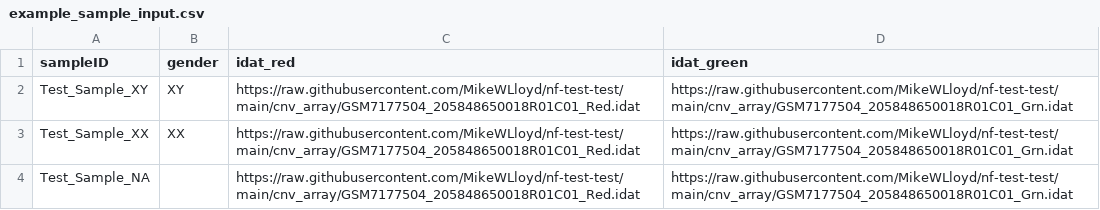
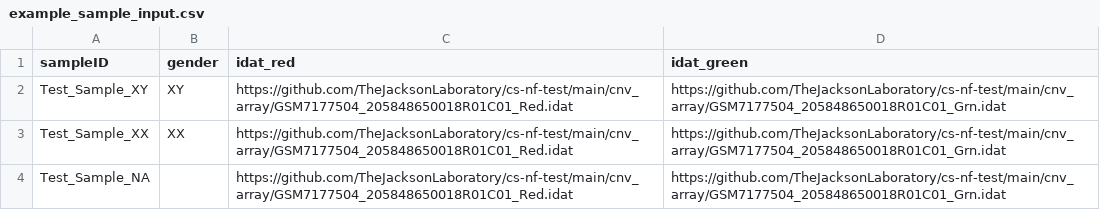
Before and after one commit to TheJacksonLaboratory/jds-nf-test, a CSV file: cnv_array/example_sample_input.csv, drawn as a sheet.

```diff
--- a/cnv_array/example_sample_input.csv
+++ b/cnv_array/example_sample_input.csv
@@ -1,4 +1,4 @@
 sampleID,gender,idat_red,idat_green
-Test_Sample_XY,XY,https://raw.githubusercontent.com/MikeWLloyd/nf-test-test/main/cnv_array/GSM7177504_205848650018R01C01_Red.idat,https://raw.githubusercontent.com/MikeWLloyd/nf-test-test/main/cnv_array/GSM7177504_205848650018R01C01_Grn.idat
-Test_Sample_XX,XX,https://raw.githubusercontent.com/MikeWLloyd/nf-test-test/main/cnv_array/GSM7177504_205848650018R01C01_Red.idat,https://raw.githubusercontent.com/MikeWLloyd/nf-test-test/main/cnv_array/GSM7177504_205848650018R01C01_Grn.idat
-Test_Sample_NA,,https://raw.githubusercontent.com/MikeWLloyd/nf-test-test/main/cnv_array/GSM7177504_205848650018R01C01_Red.idat,https://raw.githubusercontent.com/MikeWLloyd/nf-test-test/main/cnv_array/GSM7177504_205848650018R01C01_Grn.idat
+Test_Sample_XY,XY,https://github.com/TheJacksonLaboratory/cs-nf-test/main/cnv_array/GSM7177504_205848650018R01C01_Red.idat,https://github.com/TheJacksonLaboratory/cs-nf-test/main/cnv_array/GSM7177504_205848650018R01C01_Grn.idat
+Test_Sample_XX,XX,https://github.com/TheJacksonLaboratory/cs-nf-test/main/cnv_array/GSM7177504_205848650018R01C01_Red.idat,https://github.com/TheJacksonLaboratory/cs-nf-test/main/cnv_array/GSM7177504_205848650018R01C01_Grn.idat
+Test_Sample_NA,,https://github.com/TheJacksonLaboratory/cs-nf-test/main/cnv_array/GSM7177504_205848650018R01C01_Red.idat,https://github.com/TheJacksonLaboratory/cs-nf-test/main/cnv_array/GSM7177504_205848650018R01C01_Grn.idat
```
Also changed, not shown: amplicon/human/hg38_amplicon_input.csv, atac/human/hg38_ATAC_input.csv, 17 other files.
